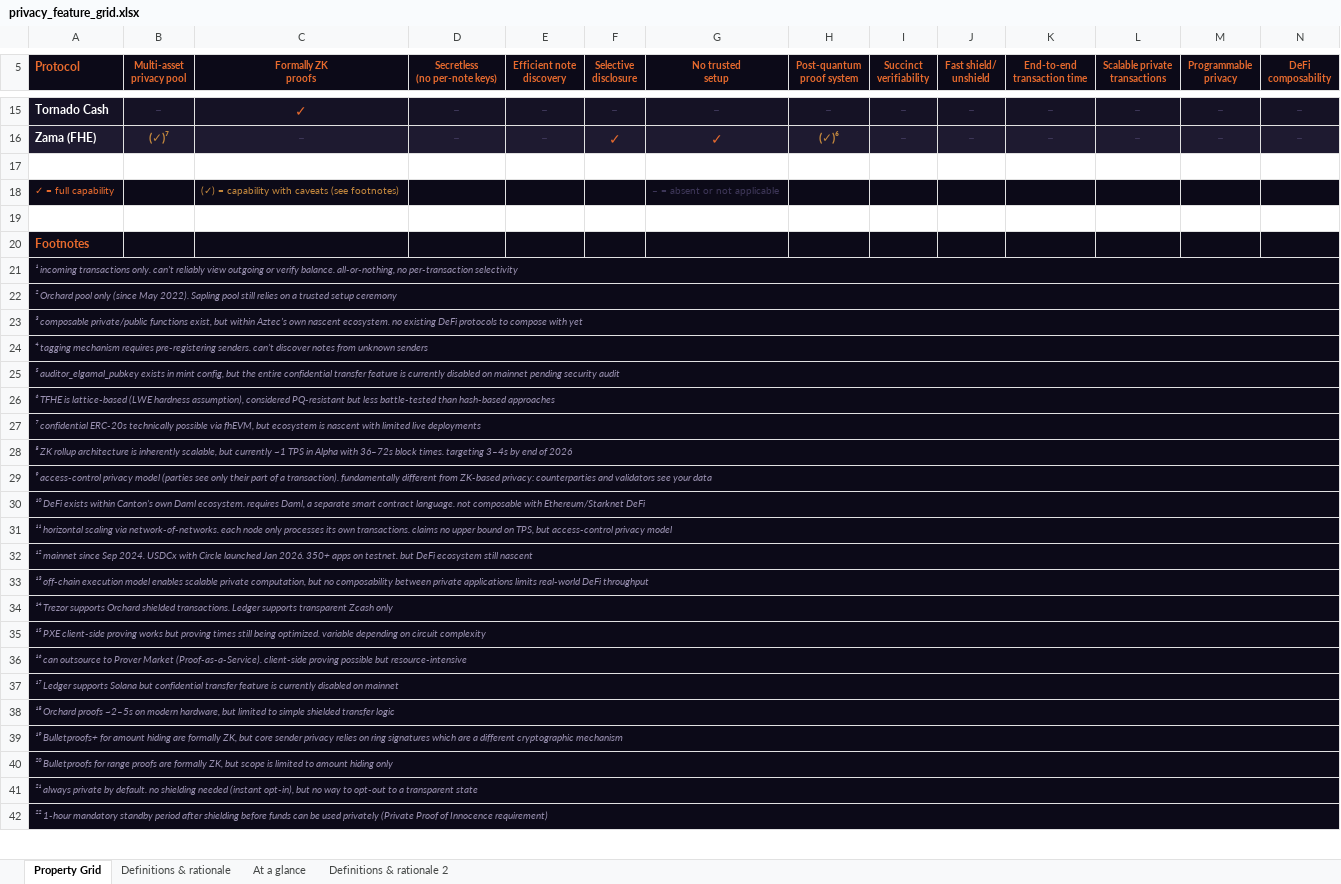
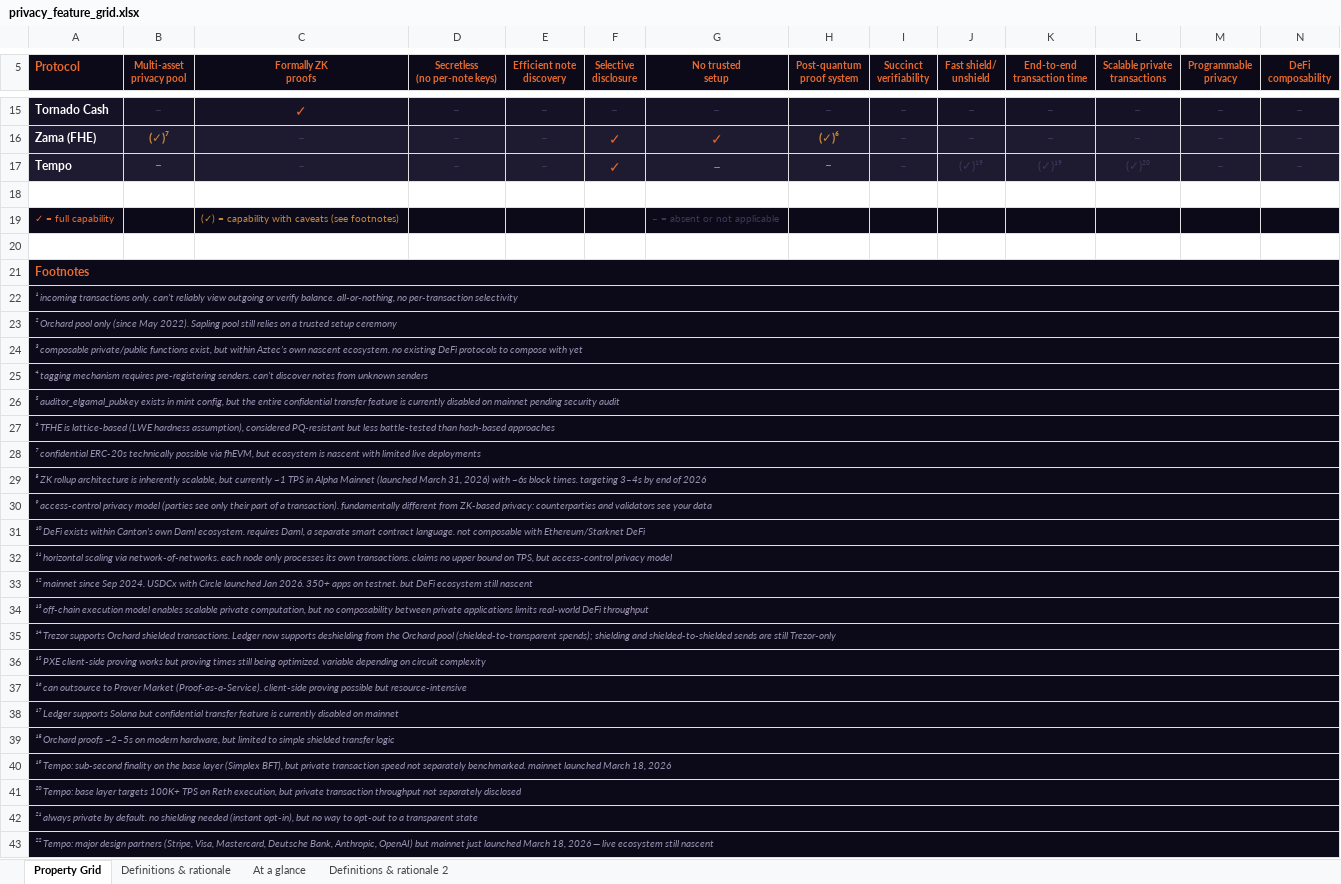
Before and after one commit to welttowelt/privacy-protocol-analysis, an Excel workbook: assets/privacy_feature_grid.xlsx, sheet Property Grid, drawn as a sheet; only a part is shown, gaps mark what is left out; values as stored, in another font and other column widths than the file's, no borders; addresses are those after the commit; rows hold the shown columns only; the diff covers the shown part only; the diff names each change by its address in the sheet, - before the commit and + after, or states it on an @@ line.

```diff
--- a/assets/privacy_feature_grid.xlsx (sheet Property Grid)
+++ b/assets/privacy_feature_grid.xlsx (sheet Property Grid)
+row 17: Tempo | – | – | – | – | ✓ | – | – | – | (✓)¹⁹ | (✓)¹⁹ | (✓)²⁰ | – | –
+A21:S21 merged
-B22:N43 fill: #0C0A18
+B22:N43 fill: none
-A29 (Protocol): …in Alpha with 36–72s block times.…
+A29 (Protocol): …in Alpha Mainnet (launched March 31, 2026) with ~6s block times.…
-A35 (Protocol): …transactions. Ledger supports transparent Zcash only
+A35 (Protocol): …transactions. Ledger now supports deshielding from the Orchard pool (shielded-to-transparent spends); shielding and shielded-to-shielded sends are still Trezor-only
-A40 (Protocol): ¹⁹ Bulletproofs+ for amount hiding are formally ZK, but core sender privacy relies on ring signatures which are a different cryptographic mechanism
+A40 (Protocol): ¹⁹ Tempo: sub-second finality on the base layer (Simplex BFT), but private transaction speed not separately benchmarked. mainnet launched March 18, 2026
-A41 (Protocol): ²⁰ Bulletproofs for range proofs are formally ZK, but scope is limited to amount hiding only
+A41 (Protocol): ²⁰ Tempo: base layer targets 100K+ TPS on Reth execution, but private transaction throughput not separately disclosed
-A43 (Protocol): ²² 1-hour mandatory standby period after shielding before funds can be used privately (Private Proof of Innocence requirement)
+A43 (Protocol): ²² Tempo: major design partners (Stripe, Visa, Mastercard, Deutsche Bank, Anthropic, OpenAI) but mainnet just launched March 18, 2026 — live ecosystem still nascent
```
Also changed, not shown: 1 edited cell, cell formats and merged cells elsewhere in this sheet, sheet At a glance, sheet Definitions & rationale.
